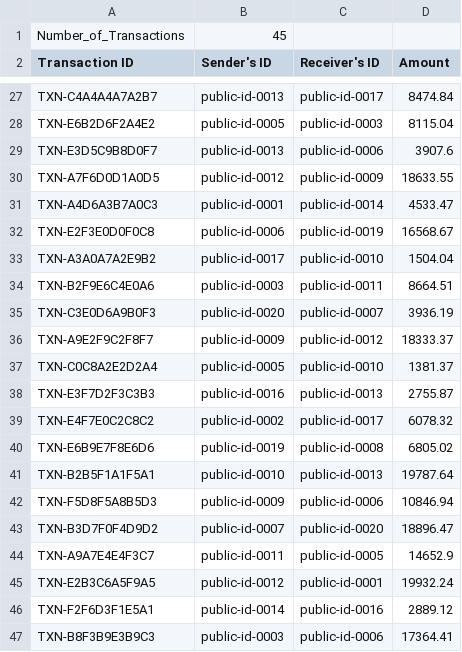
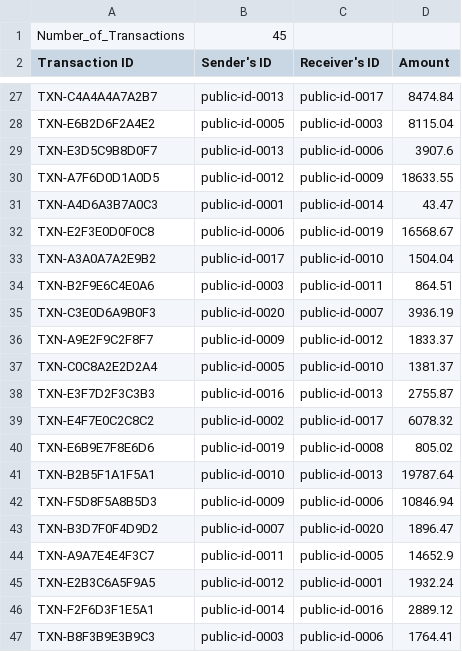
Before and after one commit to Jann-J/DSA_Project, a CSV file: Block3.csv, drawn as a sheet; only a part is shown, gaps mark what is left out; the diff covers the shown part only.

```diff
--- a/Block3.csv
+++ b/Block3.csv
@@ -30,8 +30,8 @@ TXN-E3D5C9B8D0F7,public-id-0013,public-id-0006,3907.6
 TXN-A7F6D0D1A0D5,public-id-0012,public-id-0009,18633.55
-TXN-A4D6A3B7A0C3,public-id-0001,public-id-0014,4533.47
+TXN-A4D6A3B7A0C3,public-id-0001,public-id-0014,43.47
 TXN-E2F3E0D0F0C8,public-id-0006,public-id-0019,16568.67
 TXN-A3A0A7A2E9B2,public-id-0017,public-id-0010,1504.04
-TXN-B2F9E6C4E0A6,public-id-0003,public-id-0011,8664.51
+TXN-B2F9E6C4E0A6,public-id-0003,public-id-0011,864.51
 TXN-C3E0D6A9B0F3,public-id-0020,public-id-0007,3936.19
-TXN-A9E2F9C2F8F7,public-id-0009,public-id-0012,18333.37
+TXN-A9E2F9C2F8F7,public-id-0009,public-id-0012,1833.37
 TXN-C0C8A2E2D2A4,public-id-0005,public-id-0010,1381.37
@@ -39,9 +39,9 @@ TXN-E3F7D2F3C3B3,public-id-0016,public-id-0013,2755.87
 TXN-E4F7E0C2C8C2,public-id-0002,public-id-0017,6078.32
-TXN-E6B9E7F8E6D6,public-id-0019,public-id-0008,6805.02
+TXN-E6B9E7F8E6D6,public-id-0019,public-id-0008,805.02
 TXN-B2B5F1A1F5A1,public-id-0010,public-id-0013,19787.64
 TXN-F5D8F5A8B5D3,public-id-0009,public-id-0006,10846.94
-TXN-B3D7F0F4D9D2,public-id-0007,public-id-0020,18896.47
+TXN-B3D7F0F4D9D2,public-id-0007,public-id-0020,1896.47
 TXN-A9A7E4E4F3C7,public-id-0011,public-id-0005,14652.9
-TXN-E2B3C6A5F9A5,public-id-0012,public-id-0001,19932.24
+TXN-E2B3C6A5F9A5,public-id-0012,public-id-0001,1932.24
 TXN-F2F6D3F1E5A1,public-id-0014,public-id-0016,2889.12
-TXN-B8F3B9E3B9C3,public-id-0003,public-id-0006,17364.41
+TXN-B8F3B9E3B9C3,public-id-0003,public-id-0006,1764.41
```
Also changed, not shown: 9 edited cells elsewhere in this file.
